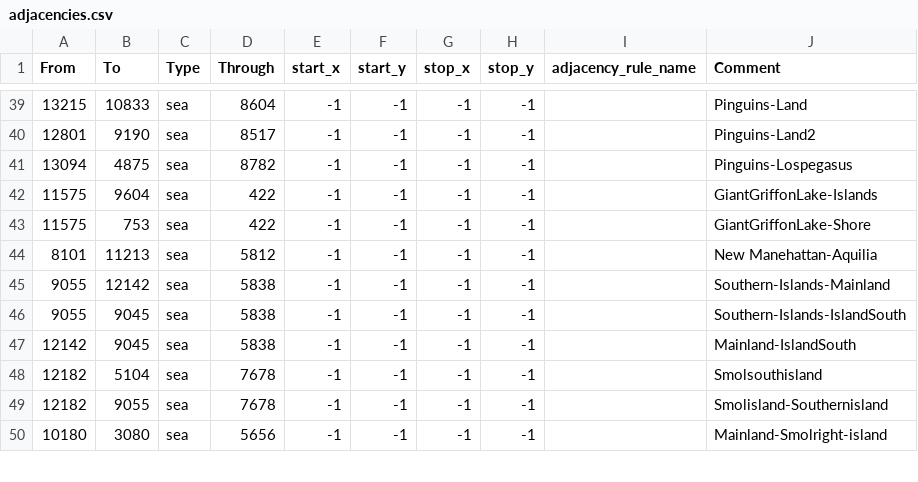
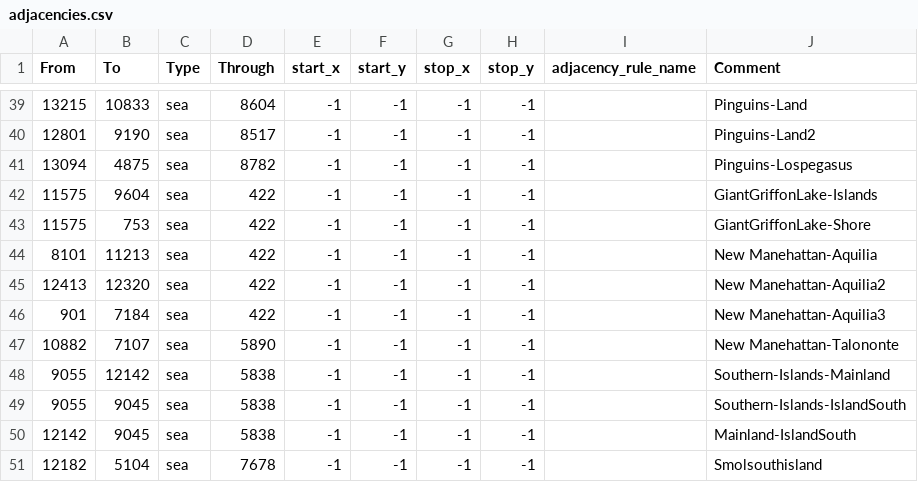
Before and after one commit to blackpilledsyrian/EoF, a CSV file: map/adjacencies.csv, drawn as a sheet; only a part is shown, gaps mark what is left out; the shorter side is filled out with more unchanged rows.

```diff
--- a/map/adjacencies.csv
+++ b/map/adjacencies.csv
@@ -43,3 +43,6 @@ From;To;Type;Through;start_x;start_y;stop_x;stop_y;adjacency_rule_name;Comment
 11575;753;sea;422;-1;-1;-1;-1;;GiantGriffonLake-Shore
-8101;11213;sea;5812;-1;-1;-1;-1;;New Manehattan-Aquilia
+8101;11213;sea;422;-1;-1;-1;-1;;New Manehattan-Aquilia
+12413;12320;sea;422;-1;-1;-1;-1;;New Manehattan-Aquilia2
+901;7184;sea;422;-1;-1;-1;-1;;New Manehattan-Aquilia3
+10882;7107;sea;5890;-1;-1;-1;-1;;New Manehattan-Talononte
 9055;12142;sea;5838;-1;-1;-1;-1;;Southern-Islands-Mainland
```
Also changed, not shown: map/definition.csv, 41 other files.
